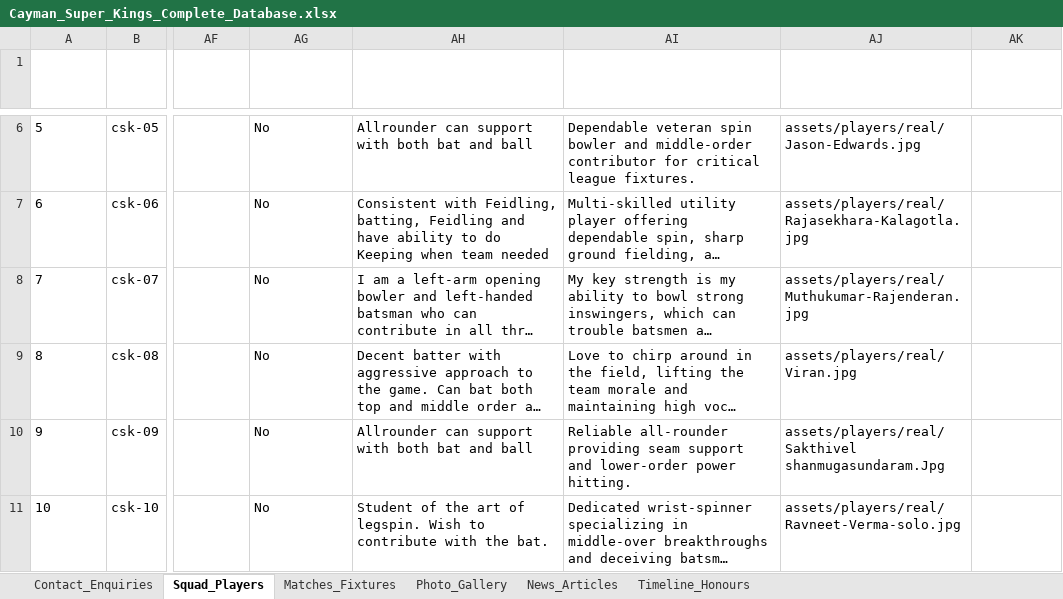
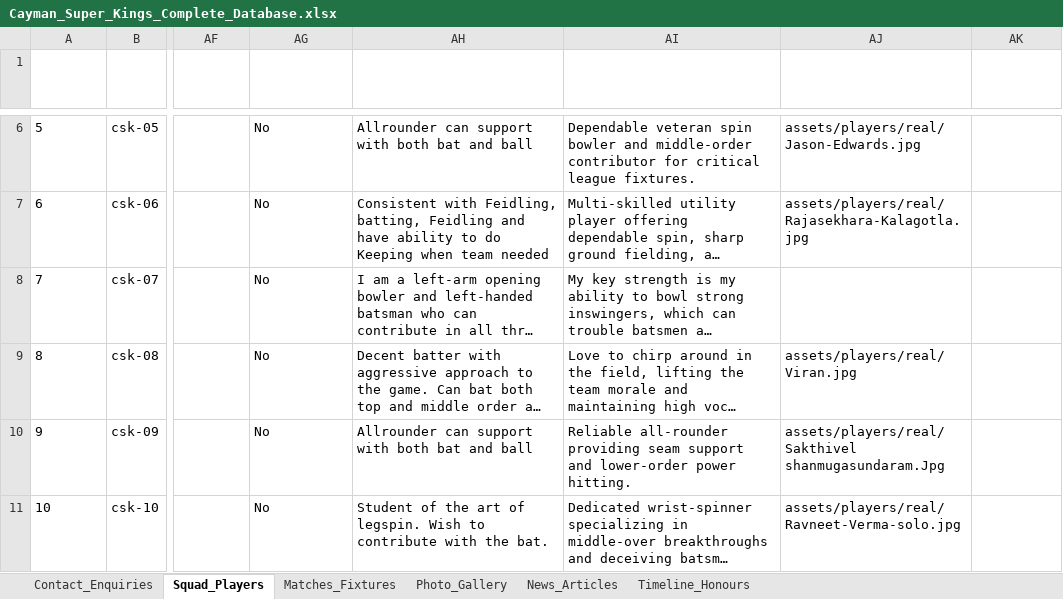
Before and after one commit to Sahitya0805/CAYMAN, an Excel workbook: exports/Cayman_Super_Kings_Complete_Database.xlsx, sheet Squad_Players, drawn as a sheet; only a part is shown, gaps mark what is left out; long unchanged cells end in …; values as stored, in another font and other column widths than the file's, no borders; the diff names each change by its address in the sheet, - before the commit and + after, or states it on an @@ line.

```diff
--- a/exports/Cayman_Super_Kings_Complete_Database.xlsx (sheet Squad_Players)
+++ b/exports/Cayman_Super_Kings_Complete_Database.xlsx (sheet Squad_Players)
-AJ8 (Photo Asset Path): assets/players/real/Muthukumar-Rajenderan.jpg
+AJ8 (Photo Asset Path): (empty)
```
Also changed, not shown: sheet Matches_Fixtures, sheet Photo_Gallery, exports/CSK_Contact_Enquiries_Database.xlsx, 9 other files.
